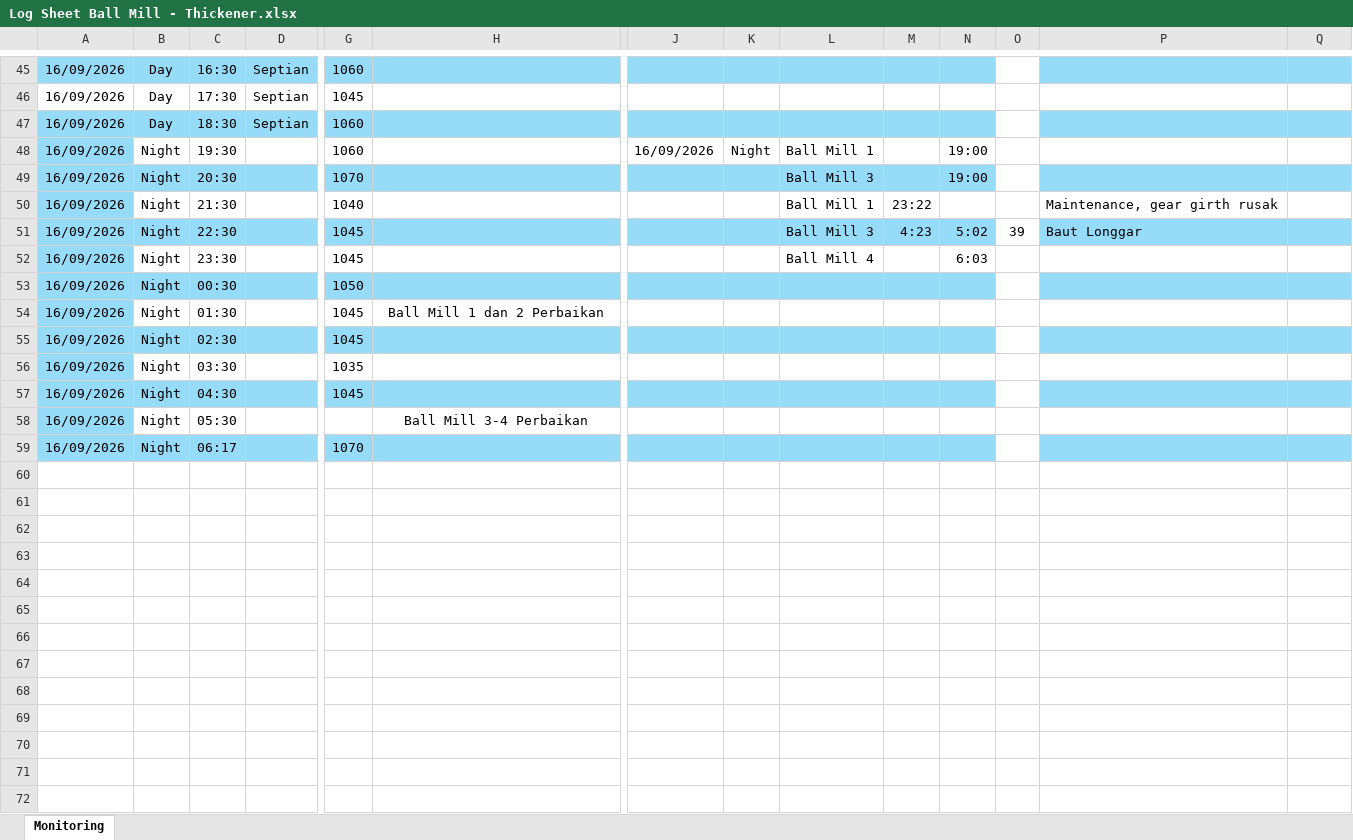
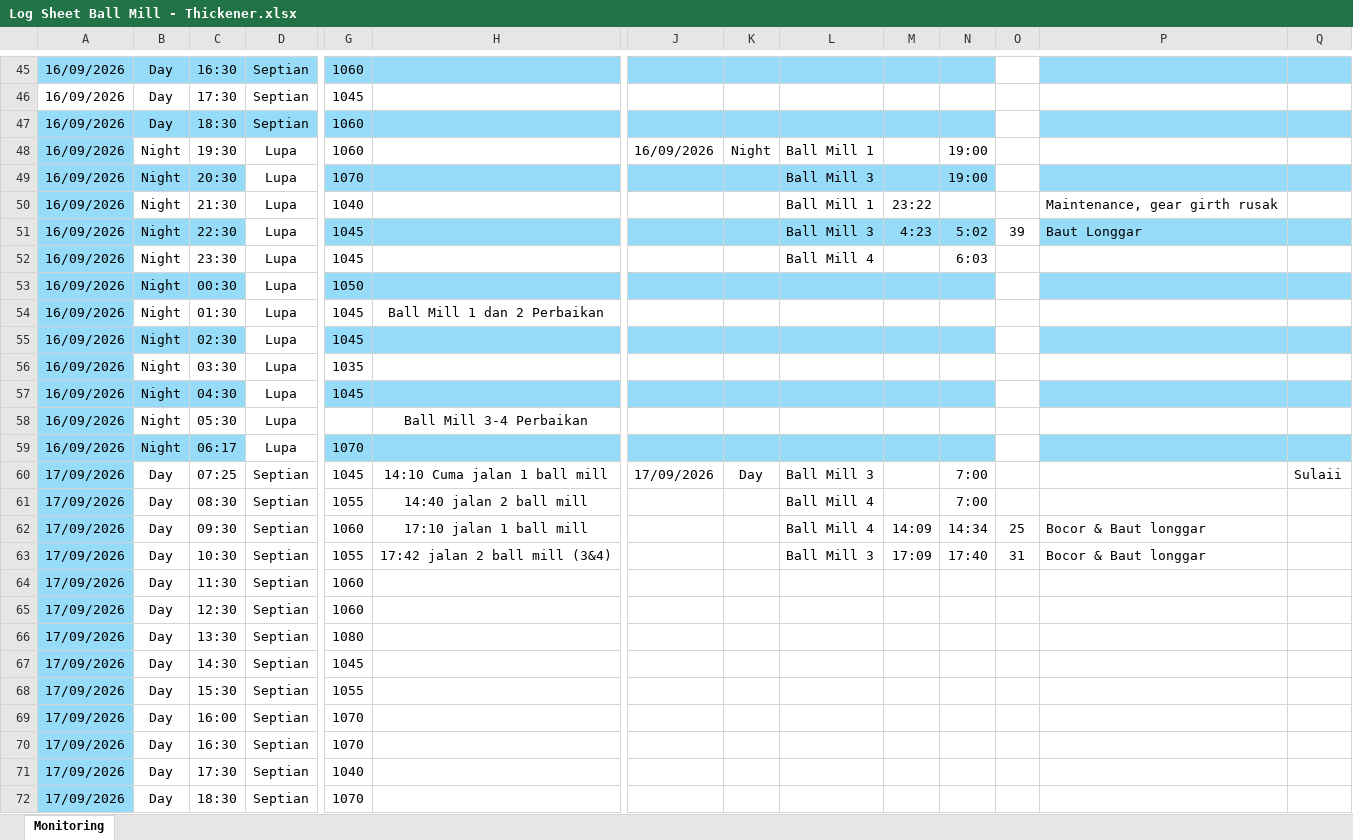
Before and after one commit to zekkelar/metal, an Excel workbook: PRODUKSI/LOGSHEET_RESULT_PRODUCTION/Log Sheet Ball Mill - Thickener.xlsx, sheet Monitoring, drawn as a sheet; only a part is shown, gaps mark what is left out; values as stored, in another font and other column widths than the file's, no borders; conditional formats and table styles not drawn; rows hold the shown columns only; the diff names each change by its address in the sheet, - before the commit and + after, or states it on an @@ line.

Commit message:
Upload Log Sheet Ball Mill - Thickener.xlsx via Zeta Client · 98 sel berubah · Monitoring

```diff
--- a/PRODUKSI/LOGSHEET_RESULT_PRODUCTION/Log Sheet Ball Mill - Thickener.xlsx (sheet Monitoring)
+++ b/PRODUKSI/LOGSHEET_RESULT_PRODUCTION/Log Sheet Ball Mill - Thickener.xlsx (sheet Monitoring)
-D48:D59: (empty)
+D48:D59: Lupa
-D49 fill: #96DCF8
+D49 fill: none
-D51 fill: #96DCF8
+D51 fill: none
-D53 fill: #96DCF8
+D53 fill: none
-D55 fill: #96DCF8
+D55 fill: none
-D57 fill: #96DCF8
+D57 fill: none
-D59 fill: #96DCF8
+D59 fill: none
+row 60: 17/09/2026 | Day | 07:25 | Septian | 1045 | 14:10 Cuma jalan 1 ball mill | 17/09/2026 | Day | Ball Mill 3 |  | 7:00 |  |  | Sulaii
+row 61: 17/09/2026 | Day | 08:30 | Septian | 1055 | 14:40 jalan 2 ball mill |  |  | Ball Mill 4 |  | 7:00
+row 62: 17/09/2026 | Day | 09:30 | Septian | 1060 | 17:10 jalan 1 ball mill |  |  | Ball Mill 4 | 14:09 | 14:34 | 25 | Bocor & Baut longgar
+row 63: 17/09/2026 | Day | 10:30 | Septian | 1055 | 17:42 jalan 2 ball mill (3&4) |  |  | Ball Mill 3 | 17:09 | 17:40 | 31 | Bocor & Baut longgar
+row 64: 17/09/2026 | Day | 11:30 | Septian | 1060
+row 65: 17/09/2026 | Day | 12:30 | Septian | 1060
+row 66: 17/09/2026 | Day | 13:30 | Septian | 1080
+row 67: 17/09/2026 | Day | 14:30 | Septian | 1045
+row 68: 17/09/2026 | Day | 15:30 | Septian | 1055
+row 69: 17/09/2026 | Day | 16:00 | Septian | 1070
+row 70: 17/09/2026 | Day | 16:30 | Septian | 1070
+row 71: 17/09/2026 | Day | 17:30 | Septian | 1040
+row 72: 17/09/2026 | Day | 18:30 | Septian | 1070
```
